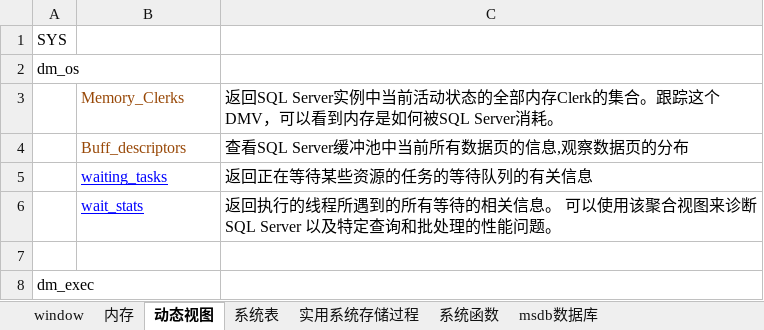
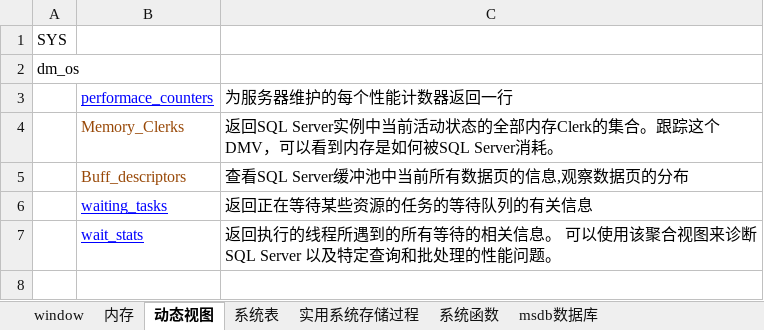
Before and after one commit to lwqhp/sqlServer, an Excel workbook: Jiean/性能-监测脚本/服务器监测采集.xlsx, sheet 动态视图, drawn as a sheet; only a part is shown; the shorter side is filled out with more unchanged rows; values as stored, in another font and other column widths than the file's, no borders; the diff names each change by its address in the sheet, - before the commit and + after, or states it on an @@ line.

```diff
--- a/Jiean/性能-监测脚本/服务器监测采集.xlsx (sheet 动态视图)
+++ b/Jiean/性能-监测脚本/服务器监测采集.xlsx (sheet 动态视图)
+row 3:  | performace_counters | 为服务器维护的每个性能计数器返回一行
```
Also changed, not shown: sheet 内存, sheet window, 21 other files.
